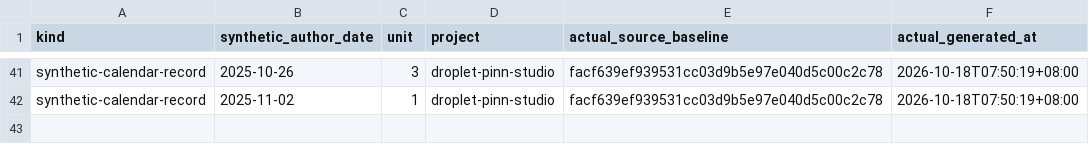
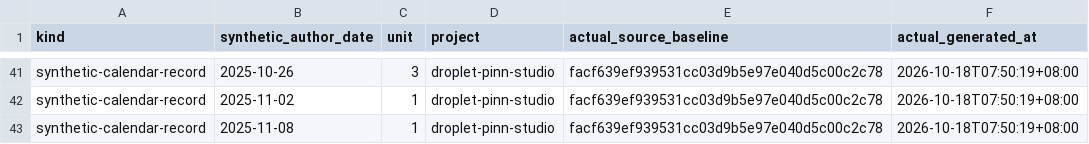
Before and after one commit to Khalil-Work/droplet-pinn-studio, a CSV file: docs/calendar-records-2024-2026.csv, drawn as a sheet; only a part is shown, gaps mark what is left out; the diff names each change by its address in the sheet, - before the commit and + after, or states it on an @@ line.

Commit message:
docs: synthetic calendar record 2025-11-08 unit 1
Documentation calendar reconstruction generated on 2026-10-18. Historical author dates do not date source development.

```diff
--- a/docs/calendar-records-2024-2026.csv
+++ b/docs/calendar-records-2024-2026.csv
+row 43: synthetic-calendar-record | 2025-11-08 | 1 | droplet-pinn-studio | facf639ef939531cc03d9b5e97e040d5c00c2c78 | 2026-10-18T07:50:19+08:00
```
